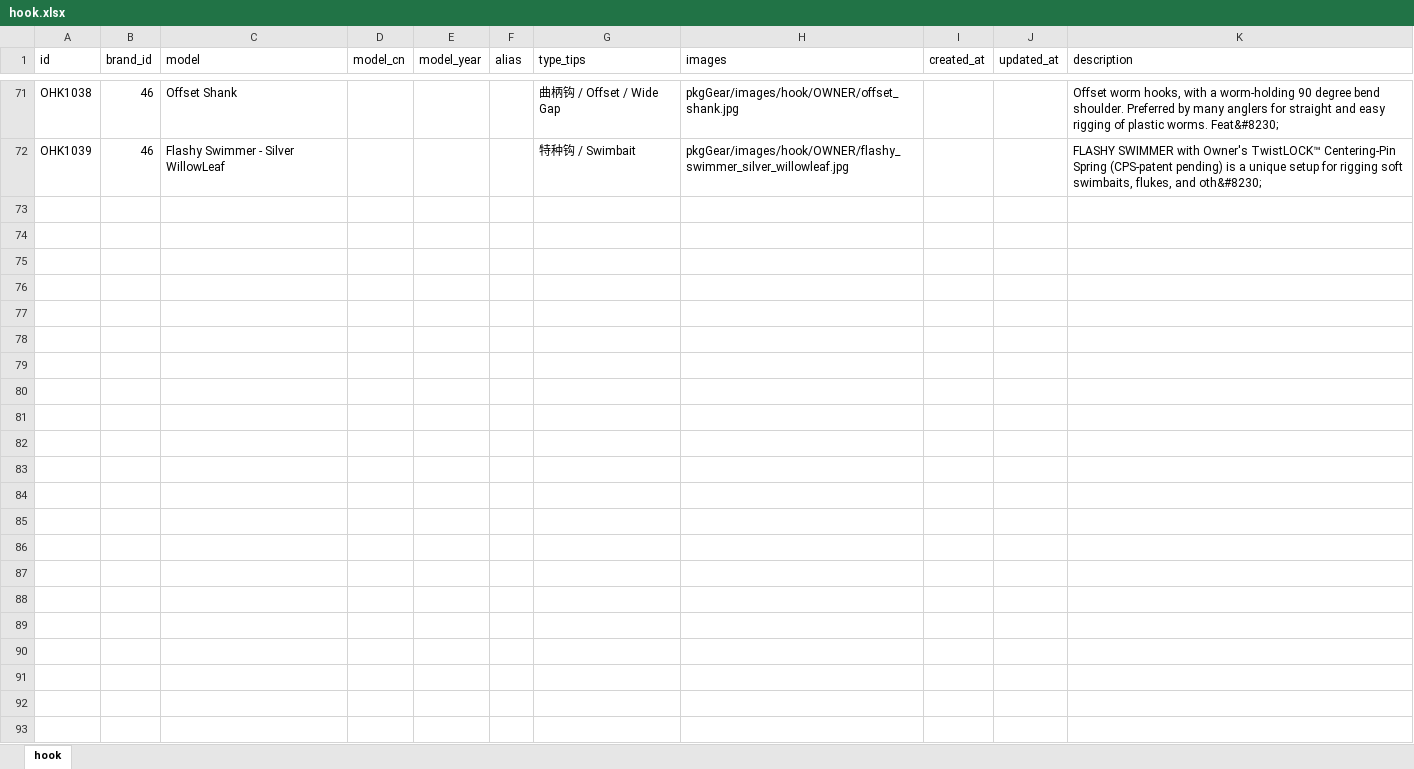
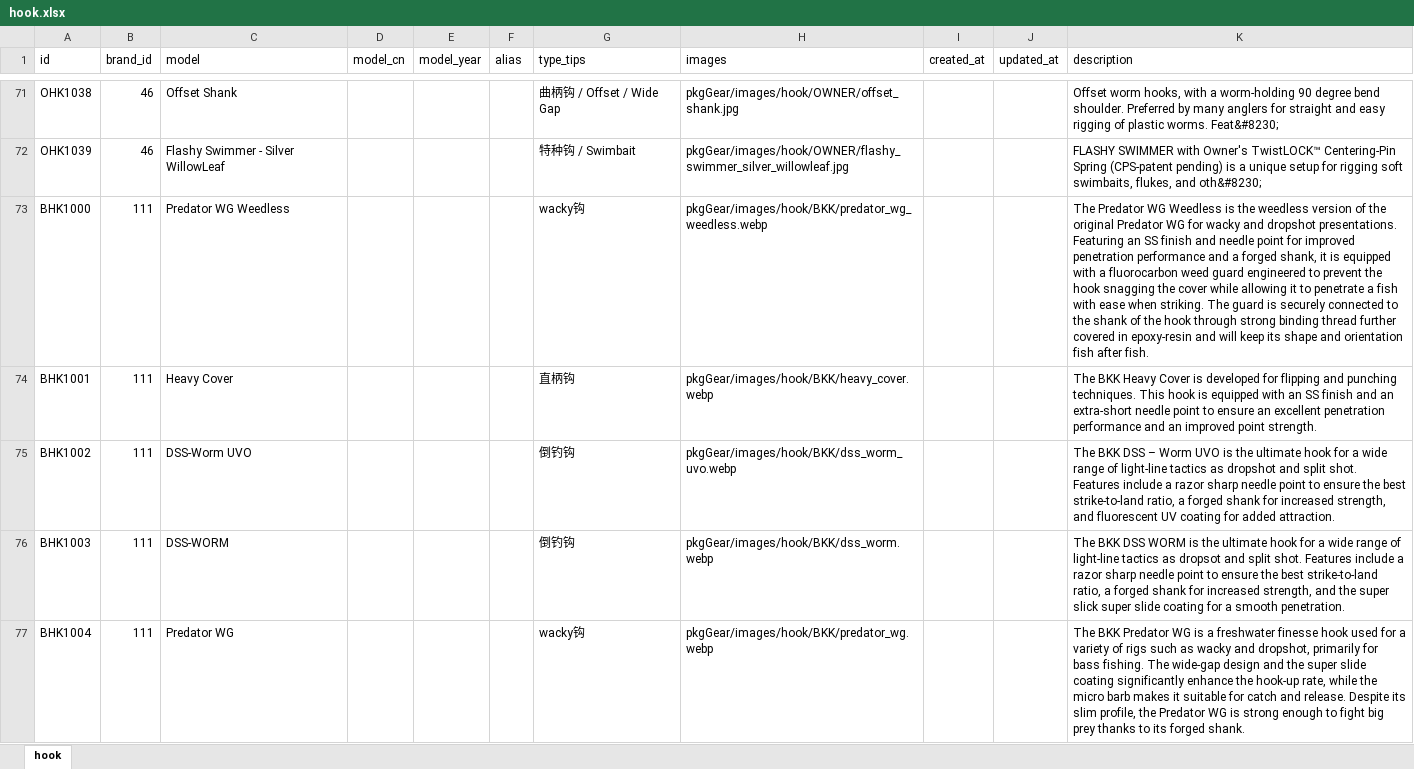
Before and after one commit to Dmaozhua/GearSage, an Excel workbook: GearSage-client/rate/excel/hook.xlsx, sheet hook, drawn as a sheet; only a part is shown, gaps mark what is left out; values as stored, in another font and other column widths than the file's, no borders; the diff covers the shown part only; the diff names each change by its address in the sheet, - before the commit and + after, or states it on an @@ line.

```diff
--- a/GearSage-client/rate/excel/hook.xlsx (sheet hook)
+++ b/GearSage-client/rate/excel/hook.xlsx (sheet hook)
+row 73: BHK1000 | 111 | Predator WG Weedless |  |  |  | wacky钩 | pkgGear/images/hook/BKK/predator_wg_weedless.webp |  |  | The Predator WG Weedless is the weedless version of the original Predator WG for wacky and dropshot presentations. Featuring an SS finish and needle point for improved penetration performance and a forged shank, it is equipped with a fluorocarbon weed guard engineered to prevent the hook snagging the cover while allowing it to penetrate a fish with ease when striking. The guard is securely connected to the shank of the hook through strong binding thread further covered in epoxy-resin and will keep its shape and orientation fish after fish.
+row 74: BHK1001 | 111 | Heavy Cover |  |  |  | 直柄钩 | pkgGear/images/hook/BKK/heavy_cover.webp |  |  | The BKK Heavy Cover is developed for flipping and punching techniques. This hook is equipped with an SS finish and an extra-short needle point to ensure an excellent penetration performance and an improved point strength.
+row 75: BHK1002 | 111 | DSS-Worm UVO |  |  |  | 倒钓钩 | pkgGear/images/hook/BKK/dss_worm_uvo.webp |  |  | The BKK DSS – Worm UVO is the ultimate hook for a wide range of light-line tactics as dropshot and split shot. Features include a razor sharp needle point to ensure the best strike-to-land ratio, a forged shank for increased strength, and fluorescent UV coating for added attraction.
+row 76: BHK1003 | 111 | DSS-WORM |  |  |  | 倒钓钩 | pkgGear/images/hook/BKK/dss_worm.webp |  |  | The BKK DSS WORM is the ultimate hook for a wide range of light-line tactics as dropsot and split shot. Features include a razor sharp needle point to ensure the best strike-to-land ratio, a forged shank for increased strength, and the super slick super slide coating for a smooth penetration.
+row 77: BHK1004 | 111 | Predator WG |  |  |  | wacky钩 | pkgGear/images/hook/BKK/predator_wg.webp |  |  | The BKK Predator WG is a freshwater finesse hook used for a variety of rigs such as wacky and dropshot, primarily for bass fishing. The wide-gap design and the super slide coating significantly enhance the hook-up rate, while the micro barb makes it suitable for catch and release. Despite its slim profile, the Predator WG is strong enough to fight big prey thanks to its forged shank.
```
Also changed, not shown: 39 added rows elsewhere in this sheet, GearSage-client/rate/excel/hook_detail.xlsx, 1 other file.
